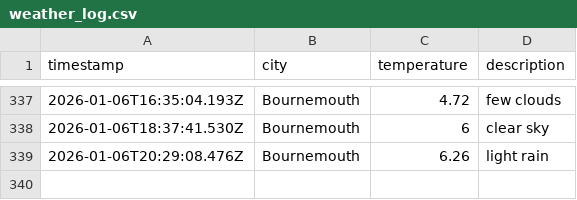
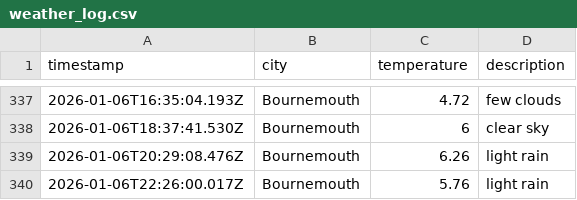
Before and after one commit to jostling01/DataOps-weather-js, a CSV file: data/weather_log.csv, drawn as a sheet; only a part is shown, gaps mark what is left out; the diff names each change by its address in the sheet, - before the commit and + after, or states it on an @@ line.

```diff
--- a/data/weather_log.csv
+++ b/data/weather_log.csv
+row 340: 2026-01-06T22:26:00.017Z | Bournemouth | 5.76 | light rain
```
Also changed, not shown: 1 other file.
